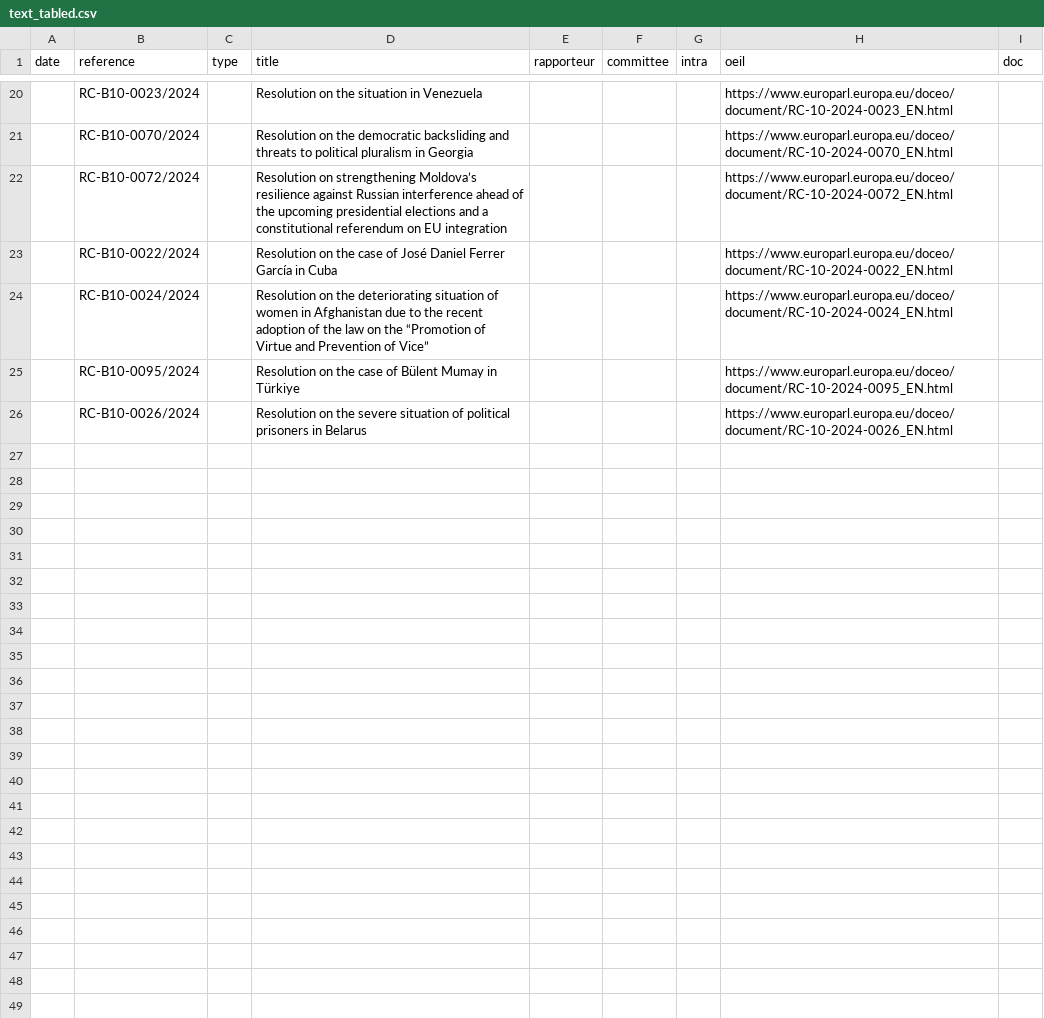
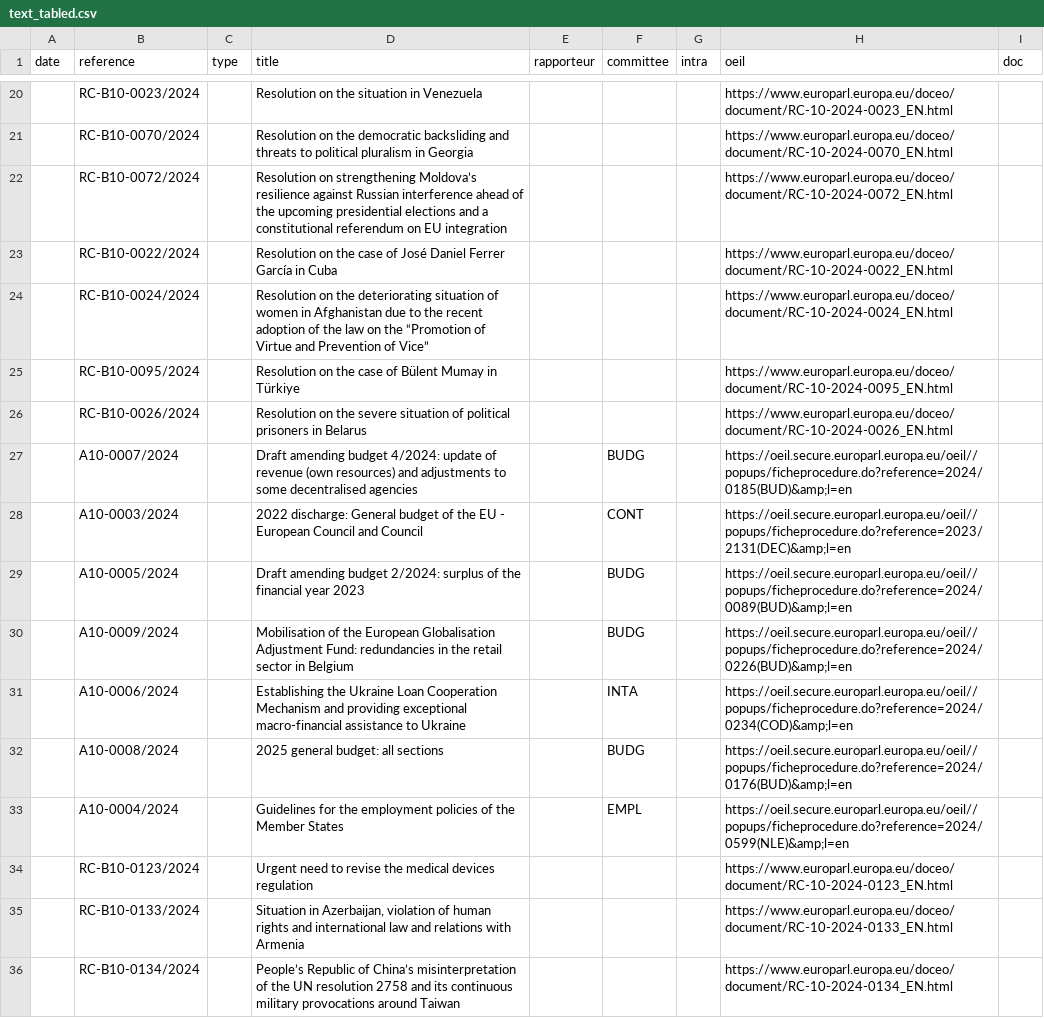
Before and after one commit to TechToThePeople/parlparse, a CSV file: data/text_tabled.csv, drawn as a sheet; only a part is shown, gaps mark what is left out; the diff names each change by its address in the sheet, - before the commit and + after, or states it on an @@ line.

```diff
--- a/data/text_tabled.csv
+++ b/data/text_tabled.csv
+row 27:  | A10-0007/2024 |  | Draft amending budget 4/2024: update of revenue (own resources) and adjustments to some decentralised agencies |  | BUDG |  | https://oeil.secure.europarl.europa.eu/oeil//popups/ficheprocedure.do?reference=2024/0185(BUD)&amp;l=en
+row 28:  | A10-0003/2024 |  | 2022 discharge: General budget of the EU - European Council and Council |  | CONT |  | https://oeil.secure.europarl.europa.eu/oeil//popups/ficheprocedure.do?reference=2023/2131(DEC)&amp;l=en
+row 29:  | A10-0005/2024 |  | Draft amending budget 2/2024: surplus of the financial year 2023 |  | BUDG |  | https://oeil.secure.europarl.europa.eu/oeil//popups/ficheprocedure.do?reference=2024/0089(BUD)&amp;l=en
+row 30:  | A10-0009/2024 |  | Mobilisation of the European Globalisation Adjustment Fund: redundancies in the retail sector in Belgium |  | BUDG |  | https://oeil.secure.europarl.europa.eu/oeil//popups/ficheprocedure.do?reference=2024/0226(BUD)&amp;l=en
+row 31:  | A10-0006/2024 |  | Establishing the Ukraine Loan Cooperation Mechanism and providing exceptional macro-financial assistance to Ukraine |  | INTA |  | https://oeil.secure.europarl.europa.eu/oeil//popups/ficheprocedure.do?reference=2024/0234(COD)&amp;l=en
+row 32:  | A10-0008/2024 |  | 2025 general budget: all sections |  | BUDG |  | https://oeil.secure.europarl.europa.eu/oeil//popups/ficheprocedure.do?reference=2024/0176(BUD)&amp;l=en
+row 33:  | A10-0004/2024 |  | Guidelines for the employment policies of the Member States |  | EMPL |  | https://oeil.secure.europarl.europa.eu/oeil//popups/ficheprocedure.do?reference=2024/0599(NLE)&amp;l=en
+row 34:  | RC-B10-0123/2024 |  | Urgent need to revise the medical devices regulation |  |  |  | https://www.europarl.europa.eu/doceo/document/RC-10-2024-0123_EN.html
+row 35:  | RC-B10-0133/2024 |  | Situation in Azerbaijan, violation of human rights and international law and relations with Armenia |  |  |  | https://www.europarl.europa.eu/doceo/document/RC-10-2024-0133_EN.html
+row 36:  | RC-B10-0134/2024 |  | People’s Republic of China’s misinterpretation of the UN resolution 2758 and its continuous military provocations around Taiwan |  |  |  | https://www.europarl.europa.eu/doceo/document/RC-10-2024-0134_EN.html
```
Also changed, not shown: data/meps.csv, 7 other files.
